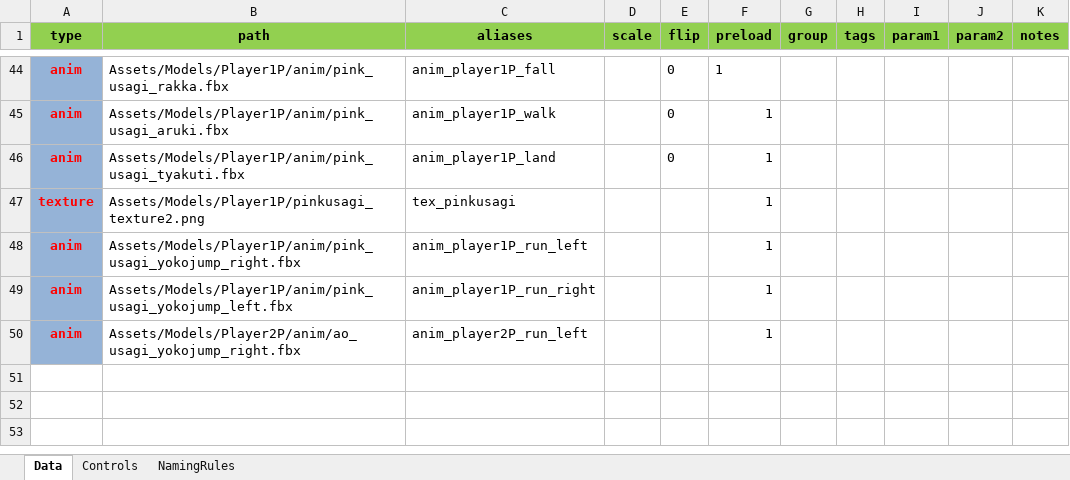
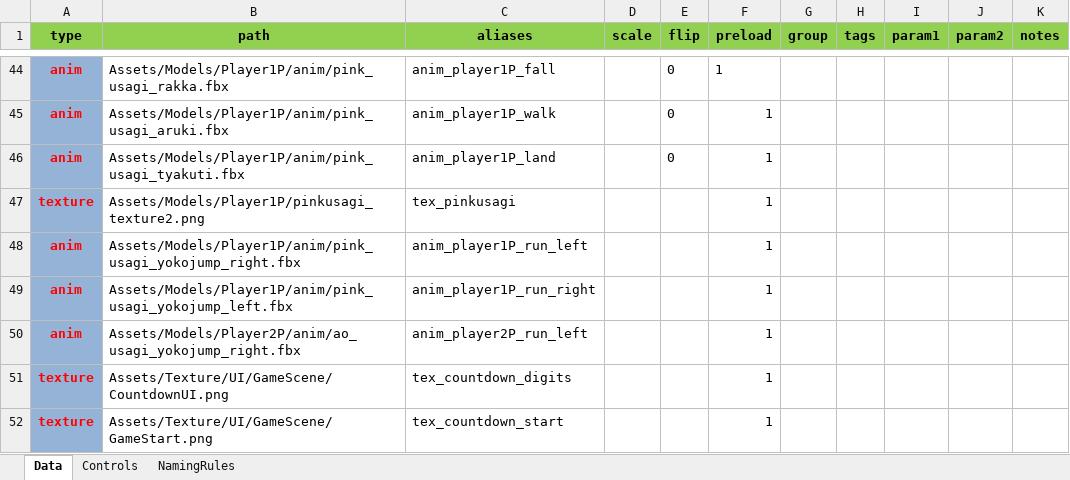
Before and after one commit to NokoPro/HEW-2025, an Excel workbook: Tool/AssetCatalogEditor.xlsm, sheet Data, drawn as a sheet; only a part is shown, gaps mark what is left out; values as stored, in another font and other column widths than the file's, no borders; conditional formats and table styles not drawn; the diff names each change by its address in the sheet, - before the commit and + after, or states it on an @@ line.

```diff
--- a/Tool/AssetCatalogEditor.xlsm (sheet Data)
+++ b/Tool/AssetCatalogEditor.xlsm (sheet Data)
+row 51: texture | Assets/Texture/UI/GameScene/CountdownUI.png | tex_countdown_digits |  |  | 1
+row 52: texture | Assets/Texture/UI/GameScene/GameStart.png | tex_countdown_start |  |  | 1
```
Also changed, not shown: 1 other file.
